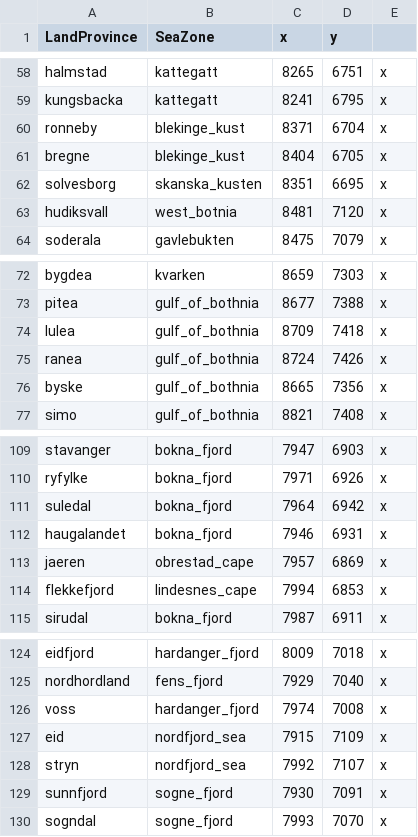
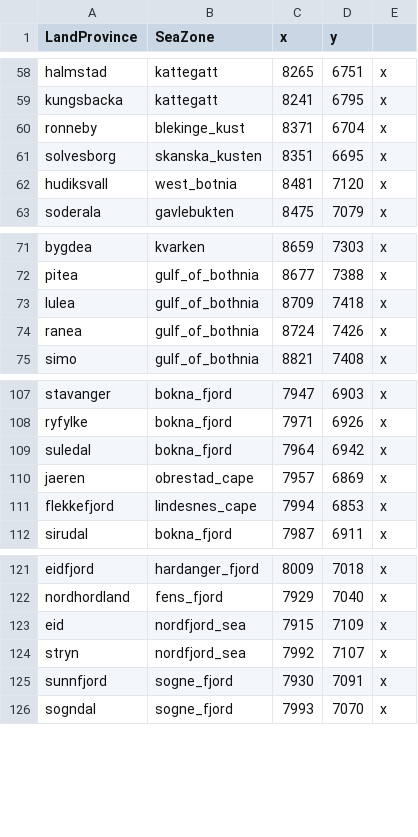
Before and after one commit to LinkLuver/Project-Alexander, a CSV file: in_game/map_data/ports.csv, drawn as a sheet; only a part is shown, gaps mark what is left out; the diff names each change by its address in the sheet, - before the commit and + after, or states it on an @@ line.

```diff
--- a/in_game/map_data/ports.csv
+++ b/in_game/map_data/ports.csv
-row 61: bregne | blekinge_kust | 8404 | 6705 | x
-row 76: byske | gulf_of_bothnia | 8665 | 7356 | x
-row 112: haugalandet | bokna_fjord | 7946 | 6931 | x
-row 126: voss | hardanger_fjord | 7974 | 7008 | x
```
Also changed, not shown: 6 other files.
